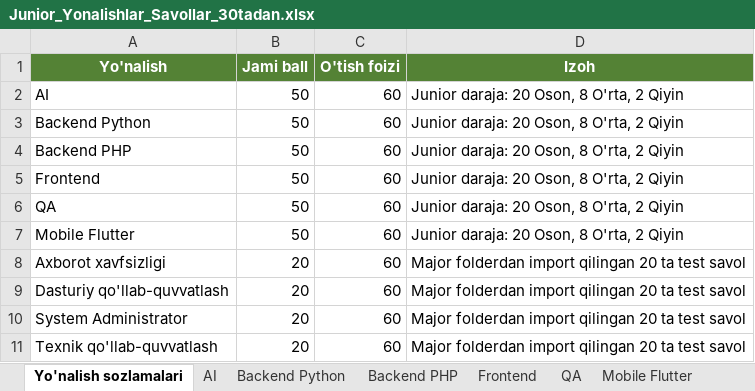
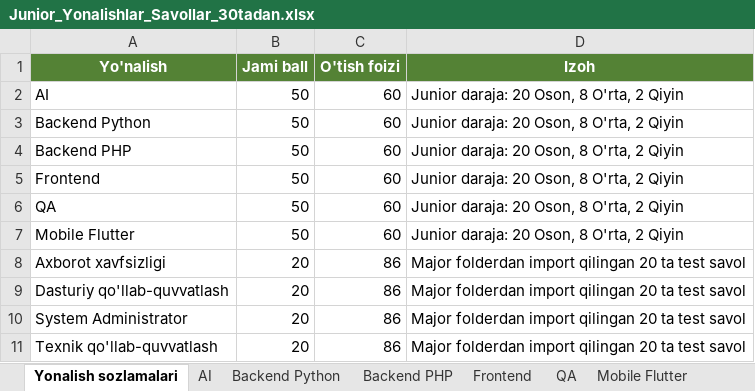
Before and after one commit to Boburshoh-oss/test-candidate-streamlit, an Excel workbook: Junior_Yonalishlar_Savollar_30tadan.xlsx, sheet Yonalish sozlamalari, drawn as a sheet; values as stored, in another font and other column widths than the file's, no borders; charts and pictures not drawn; the diff names each change by its address in the sheet, - before the commit and + after, or states it on an @@ line.

Commit message:
Fix typo in SETTINGS_SHEET and enhance direction pass percent retrieval logic

```diff
--- a/Junior_Yonalishlar_Savollar_30tadan.xlsx (sheet Yonalish sozlamalari)
+++ b/Junior_Yonalishlar_Savollar_30tadan.xlsx (sheet Yonalish sozlamalari)
-sheet tab: Yo'nalish sozlamalari
+sheet tab: Yonalish sozlamalari
-C8:C11 (O'tish foizi): 60
+C8:C11 (O'tish foizi): 86
```
Also changed, not shown: sheet Backend PHP, other sheet tabs, charts or pictures, 1 other file.
